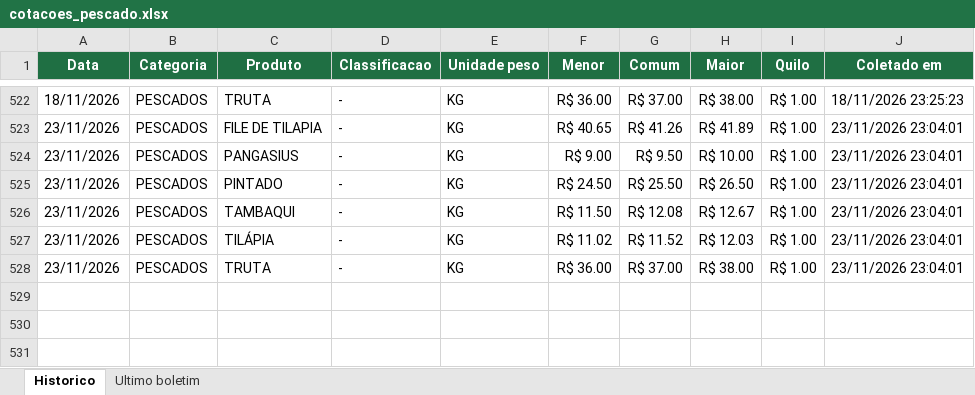
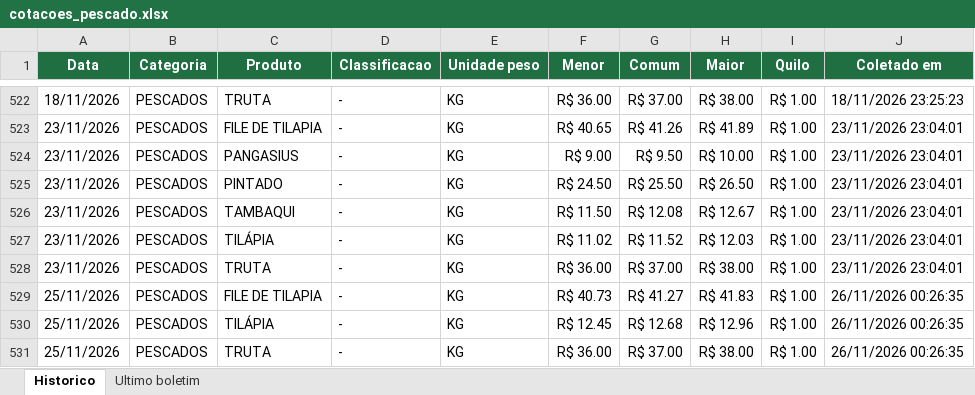
Before and after one commit to tbrena/robo-ceagesp, an Excel workbook: dados/cotacoes_pescado.xlsx, sheet Historico, drawn as a sheet; only a part is shown, gaps mark what is left out; values as stored, in another font and other column widths than the file's, no borders; the diff names each change by its address in the sheet, - before the commit and + after, or states it on an @@ line.

```diff
--- a/dados/cotacoes_pescado.xlsx (sheet Historico)
+++ b/dados/cotacoes_pescado.xlsx (sheet Historico)
+row 529: 25/11/2026 | PESCADOS | FILE DE TILAPIA | - | KG | R$ 40.73 | R$ 41.27 | R$ 41.83 | R$ 1.00 | 26/11/2026 00:26:35
+row 530: 25/11/2026 | PESCADOS | TILÁPIA | - | KG | R$ 12.45 | R$ 12.68 | R$ 12.96 | R$ 1.00 | 26/11/2026 00:26:35
+row 531: 25/11/2026 | PESCADOS | TRUTA | - | KG | R$ 36.00 | R$ 37.00 | R$ 38.00 | R$ 1.00 | 26/11/2026 00:26:35
```
Also changed, not shown: sheet Ultimo boletim, 14 other files.
